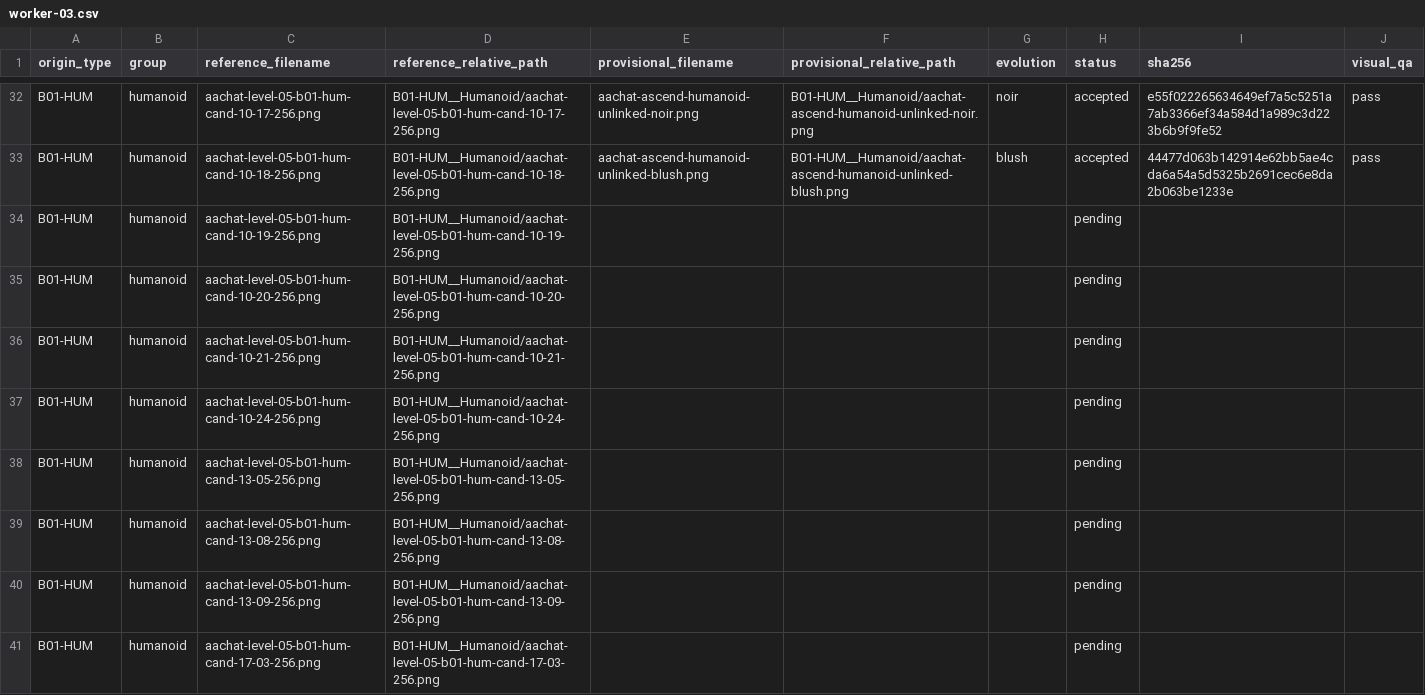
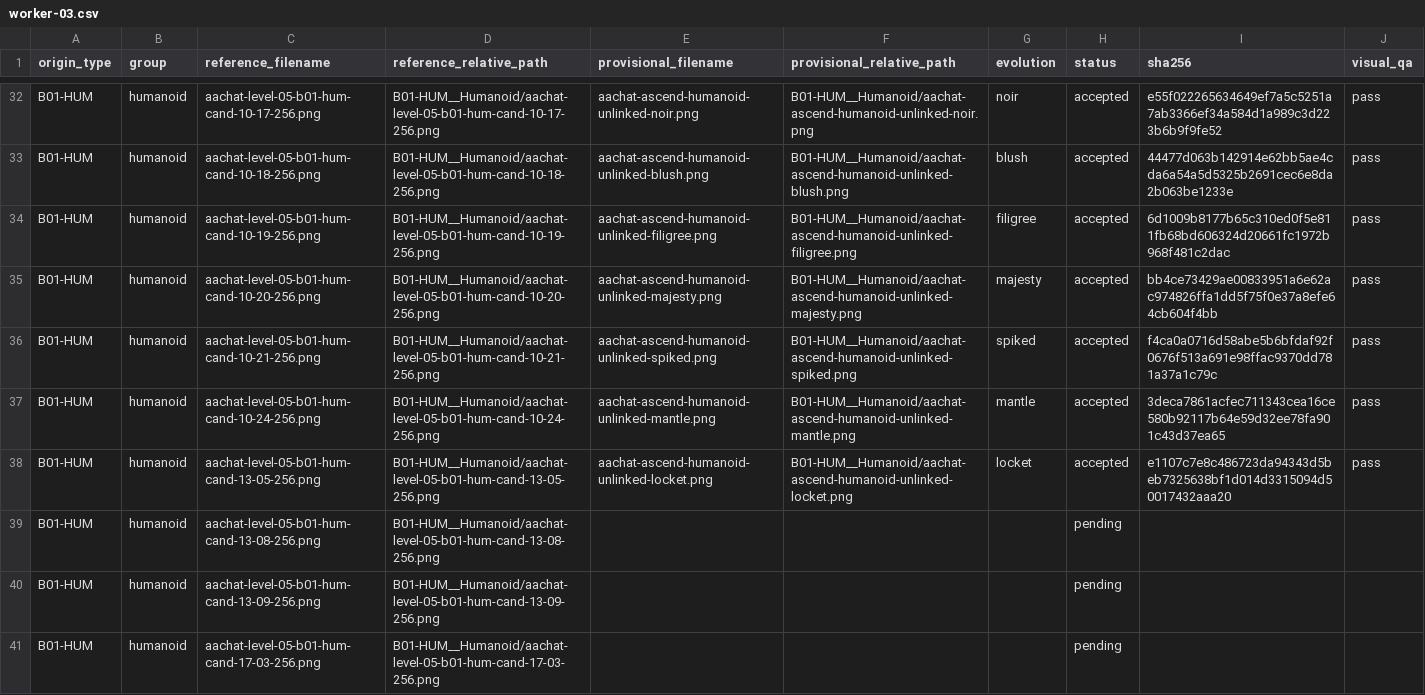
Before and after one commit to sotaooo/aachat-character-kit, a CSV file: agent-icons/level-05/.orchestration/native-1254/assignments/worker-03.csv, drawn as a sheet; only a part is shown, gaps mark what is left out.

Commit message:
Continue Level 5 native 1254 worker 03

```diff
--- a/agent-icons/level-05/.orchestration/native-1254/assignments/worker-03.csv
+++ b/agent-icons/level-05/.orchestration/native-1254/assignments/worker-03.csv
@@ -33,7 +33,7 @@ B01-HUM,humanoid,aachat-level-05-b01-hum-cand-10-17-256.png,B01-HUM__Humanoid/aa
 B01-HUM,humanoid,aachat-level-05-b01-hum-cand-10-18-256.png,B01-HUM__Humanoid/aachat-level-05-b01-hum-cand-10-18-256.png,aachat-ascend-humanoid-unlinked-blush.png,B01-HUM__Humanoid/aachat-ascend-humanoid-unlinked-blush.png,blush,accepted,44477d063b142914e62bb5ae4cda6a54a5d5325b2691cec6e8da2b063be1233e,pass
-B01-HUM,humanoid,aachat-level-05-b01-hum-cand-10-19-256.png,B01-HUM__Humanoid/aachat-level-05-b01-hum-cand-10-19-256.png,,,,pending,,
-B01-HUM,humanoid,aachat-level-05-b01-hum-cand-10-20-256.png,B01-HUM__Humanoid/aachat-level-05-b01-hum-cand-10-20-256.png,,,,pending,,
-B01-HUM,humanoid,aachat-level-05-b01-hum-cand-10-21-256.png,B01-HUM__Humanoid/aachat-level-05-b01-hum-cand-10-21-256.png,,,,pending,,
-B01-HUM,humanoid,aachat-level-05-b01-hum-cand-10-24-256.png,B01-HUM__Humanoid/aachat-level-05-b01-hum-cand-10-24-256.png,,,,pending,,
-B01-HUM,humanoid,aachat-level-05-b01-hum-cand-13-05-256.png,B01-HUM__Humanoid/aachat-level-05-b01-hum-cand-13-05-256.png,,,,pending,,
+B01-HUM,humanoid,aachat-level-05-b01-hum-cand-10-19-256.png,B01-HUM__Humanoid/aachat-level-05-b01-hum-cand-10-19-256.png,aachat-ascend-humanoid-unlinked-filigree.png,B01-HUM__Humanoid/aachat-ascend-humanoid-unlinked-filigree.png,filigree,accepted,6d1009b8177b65c310ed0f5e811fb68bd606324d20661fc1972b968f481c2dac,pass
+B01-HUM,humanoid,aachat-level-05-b01-hum-cand-10-20-256.png,B01-HUM__Humanoid/aachat-level-05-b01-hum-cand-10-20-256.png,aachat-ascend-humanoid-unlinked-majesty.png,B01-HUM__Humanoid/aachat-ascend-humanoid-unlinked-majesty.png,majesty,accepted,bb4ce73429ae00833951a6e62ac974826ffa1dd5f75f0e37a8efe64cb604f4bb,pass
+B01-HUM,humanoid,aachat-level-05-b01-hum-cand-10-21-256.png,B01-HUM__Humanoid/aachat-level-05-b01-hum-cand-10-21-256.png,aachat-ascend-humanoid-unlinked-spiked.png,B01-HUM__Humanoid/aachat-ascend-humanoid-unlinked-spiked.png,spiked,accepted,f4ca0a0716d58abe5b6bfdaf92f0676f513a691e98ffac9370dd781a37a1c79c,pass
+B01-HUM,humanoid,aachat-level-05-b01-hum-cand-10-24-256.png,B01-HUM__Humanoid/aachat-level-05-b01-hum-cand-10-24-256.png,aachat-ascend-humanoid-unlinked-mantle.png,B01-HUM__Humanoid/aachat-ascend-humanoid-unlinked-mantle.png,mantle,accepted,3deca7861acfec711343cea16ce580b92117b64e59d32ee78fa901c43d37ea65,pass
+B01-HUM,humanoid,aachat-level-05-b01-hum-cand-13-05-256.png,B01-HUM__Humanoid/aachat-level-05-b01-hum-cand-13-05-256.png,aachat-ascend-humanoid-unlinked-locket.png,B01-HUM__Humanoid/aachat-ascend-humanoid-unlinked-locket.png,locket,accepted,e1107c7e8c486723da94343d5beb7325638bf1d014d3315094d50017432aaa20,pass
 B01-HUM,humanoid,aachat-level-05-b01-hum-cand-13-08-256.png,B01-HUM__Humanoid/aachat-level-05-b01-hum-cand-13-08-256.png,,,,pending,,
```
Also changed, not shown: 5 other files.
